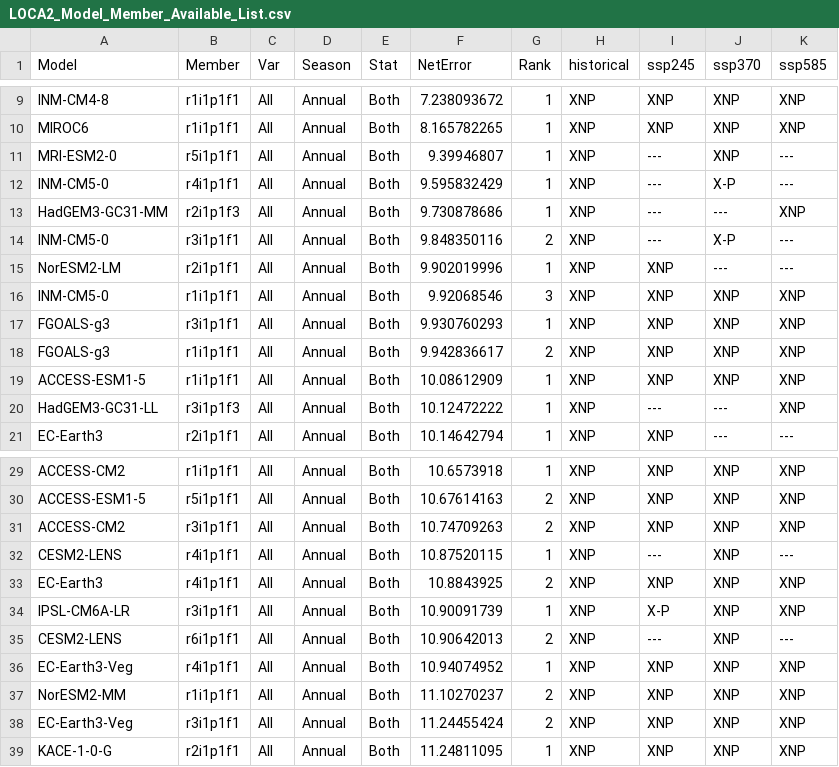
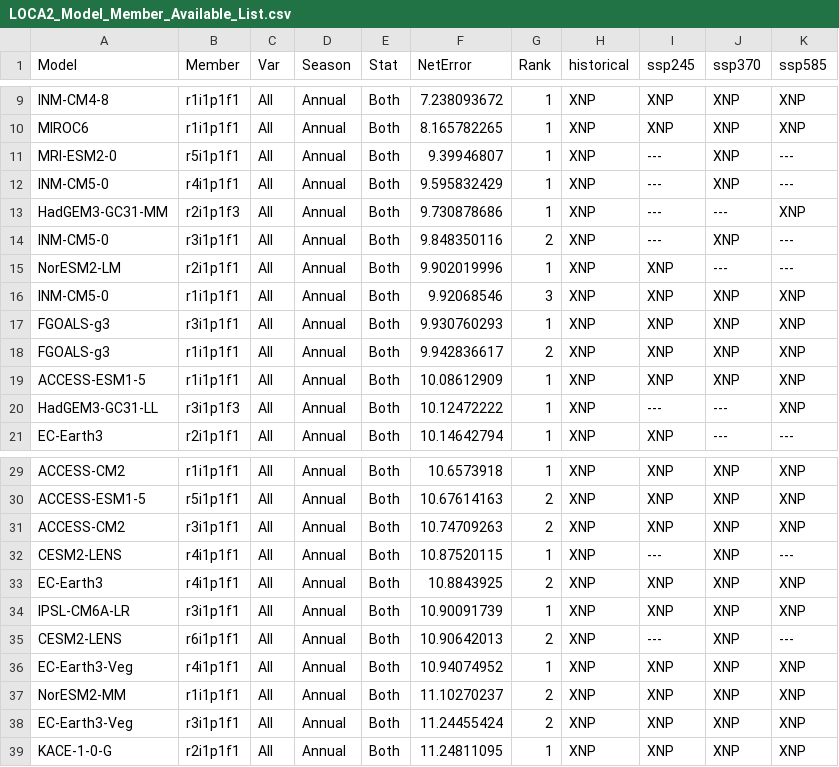
Before and after one commit to wjcapehart/LOCA2_Prep, a CSV file: LOCA2_Model_Member_Available_List.csv, drawn as a sheet; only a part is shown, gaps mark what is left out.

```diff
--- a/LOCA2_Model_Member_Available_List.csv
+++ b/LOCA2_Model_Member_Available_List.csv
@@ -11,5 +11,5 @@ MIROC6,r1i1p1f1,All,Annual,Both,8.165782265,1,XNP,XNP,XNP,XNP
 MRI-ESM2-0,r5i1p1f1,All,Annual,Both,9.39946807,1,XNP,---,XNP,---
-INM-CM5-0,r4i1p1f1,All,Annual,Both,9.595832429,1,XNP,---,X-P,---
+INM-CM5-0,r4i1p1f1,All,Annual,Both,9.595832429,1,XNP,---,XNP,---
 HadGEM3-GC31-MM,r2i1p1f3,All,Annual,Both,9.730878686,1,XNP,---,---,XNP
-INM-CM5-0,r3i1p1f1,All,Annual,Both,9.848350116,2,XNP,---,X-P,---
+INM-CM5-0,r3i1p1f1,All,Annual,Both,9.848350116,2,XNP,---,XNP,---
 NorESM2-LM,r2i1p1f1,All,Annual,Both,9.902019996,1,XNP,XNP,---,---
@@ -33,3 +33,3 @@ CESM2-LENS,r4i1p1f1,All,Annual,Both,10.87520115,1,XNP,---,XNP,---
 EC-Earth3,r4i1p1f1,All,Annual,Both,10.8843925,2,XNP,XNP,XNP,XNP
-IPSL-CM6A-LR,r3i1p1f1,All,Annual,Both,10.90091739,1,XNP,X-P,XNP,XNP
+IPSL-CM6A-LR,r3i1p1f1,All,Annual,Both,10.90091739,1,XNP,XNP,XNP,XNP
 CESM2-LENS,r6i1p1f1,All,Annual,Both,10.90642013,2,XNP,---,XNP,---
```
Also changed, not shown: LOCA2_Model_Member_Complete_List.csv, 1 other file.
